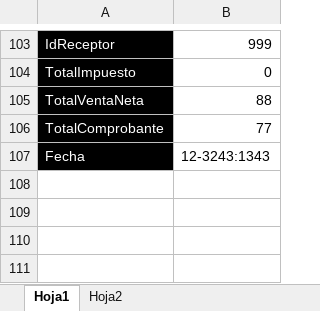
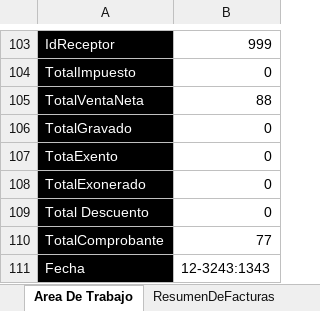
Before and after one commit to Crucio-Idma/Bot-Factura-Electronica-A-Excel, an Excel workbook: Plantillas/PlantillaExcelFacturas.xlsm, sheet Area De Trabajo, drawn as a sheet; only a part is shown, gaps mark what is left out; values as stored, in another font and other column widths than the file's, no borders; the diff names each change by its address in the sheet, - before the commit and + after, or states it on an @@ line.

Commit message:
Se añaden nuevos campos
Se añaden nuevos campos, Total gravado, Total exento, total descuento

```diff
--- a/Plantillas/PlantillaExcelFacturas.xlsm (sheet Area De Trabajo)
+++ b/Plantillas/PlantillaExcelFacturas.xlsm (sheet Area De Trabajo)
-sheet tab: Hoja1
+sheet tab: Area De Trabajo
-sheet tab: Hoja2
+sheet tab: ResumenDeFacturas
+row 106: TotalGravado | 0
+row 107: TotaExento | 0
+row 108: TotalExonerado | 0
+row 109: Total Descuento | 0
```
Also changed, not shown: sheet ResumenDeFacturas, other sheet tabs, 5 other files.
